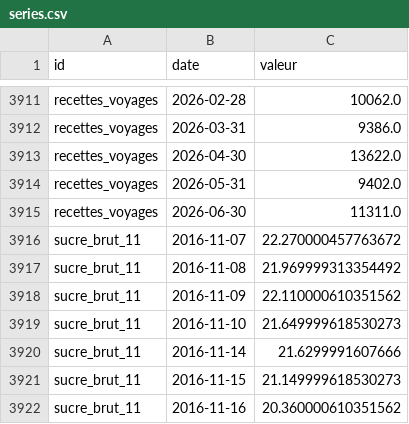
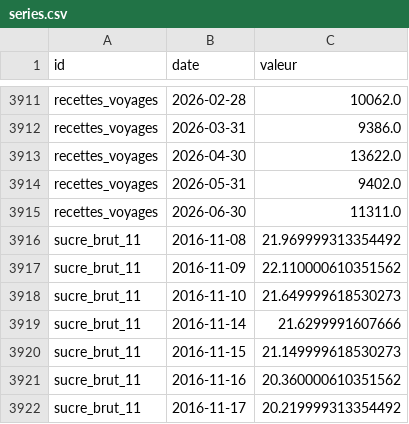
Before and after one commit to Benzak10/BASE-SECTORIELLE, a CSV file: data/series.csv, drawn as a sheet; only a part is shown, gaps mark what is left out; the shorter side is filled out with more unchanged rows.

```diff
--- a/data/series.csv
+++ b/data/series.csv
@@ -3915,3 +3915,2 @@ recettes_voyages,2026-05-31,9402.0
 recettes_voyages,2026-06-30,11311.0
-sucre_brut_11,2016-11-07,22.270000457763672
 sucre_brut_11,2016-11-08,21.969999313354492
```
Also changed, not shown: 1 other file.
